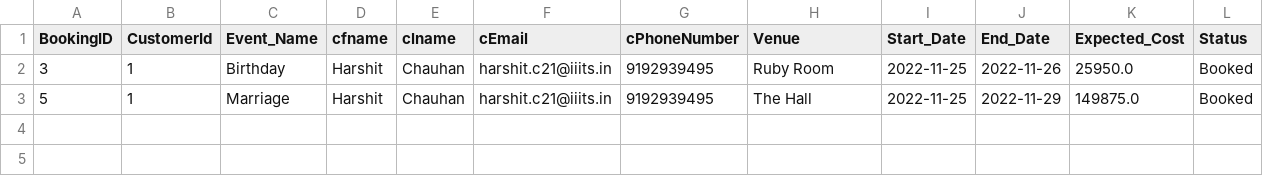
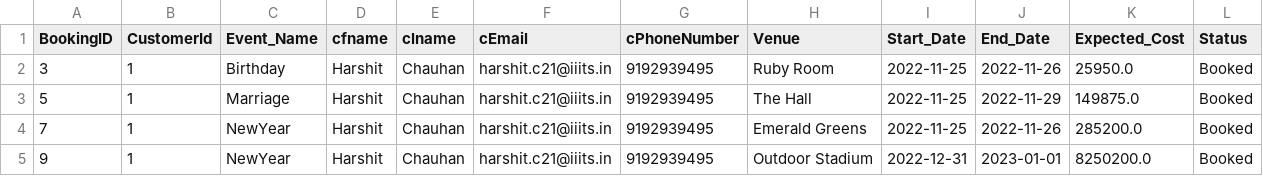
Before and after one commit to DivyankR16/The_Function_Junction, a CSV file: TheFunctionJunction/GUI/src/main/java/CSVLoaders/Event.csv, drawn as a sheet; the diff names each change by its address in the sheet, - before the commit and + after, or states it on an @@ line.

```diff
--- a/TheFunctionJunction/GUI/src/main/java/CSVLoaders/Event.csv
+++ b/TheFunctionJunction/GUI/src/main/java/CSVLoaders/Event.csv
+row 4: 7 | 1 | NewYear | Harshit | Chauhan | harshit.c21@iiits.in | 9192939495 | Emerald Greens | 2022-11-25 | 2022-11-26 | 285200.0 | Booked
+row 5: 9 | 1 | NewYear | Harshit | Chauhan | harshit.c21@iiits.in | 9192939495 | Outdoor Stadium | 2022-12-31 | 2023-01-01 | 8250200.0 | Booked
```
Also changed, not shown: TheFunctionJunction/GUI/src/main/java/CSVLoaders/bookinghistory.csv, 1 other file.
